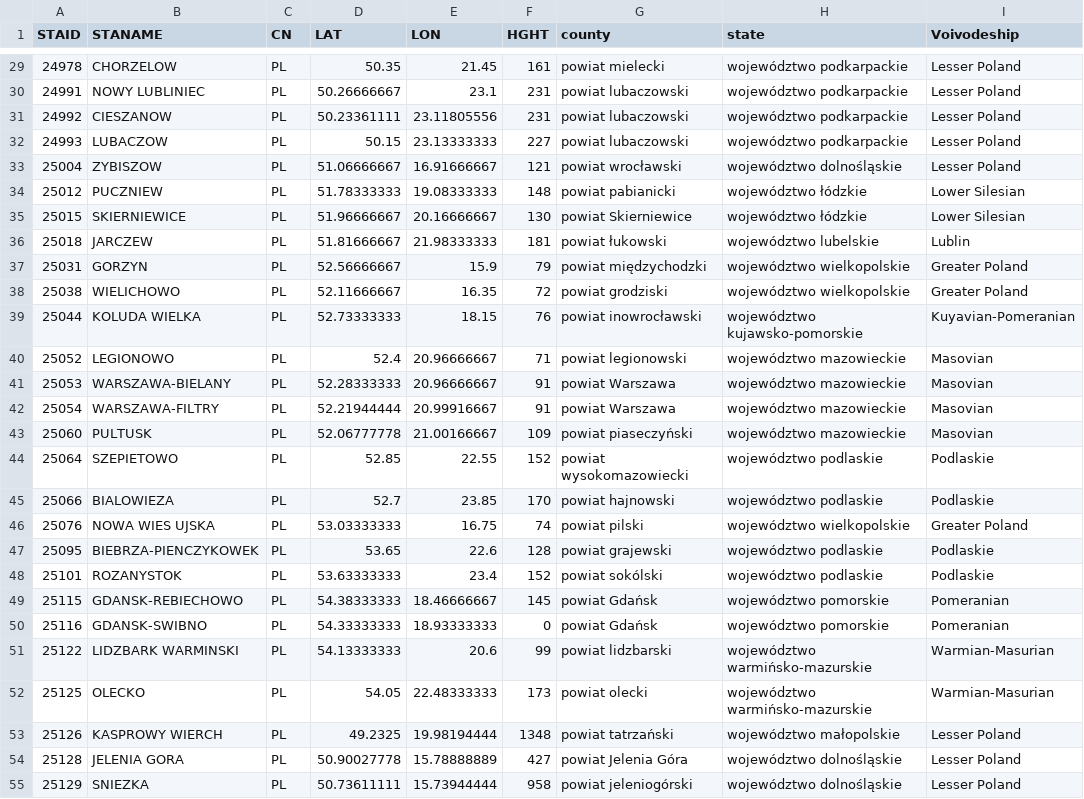
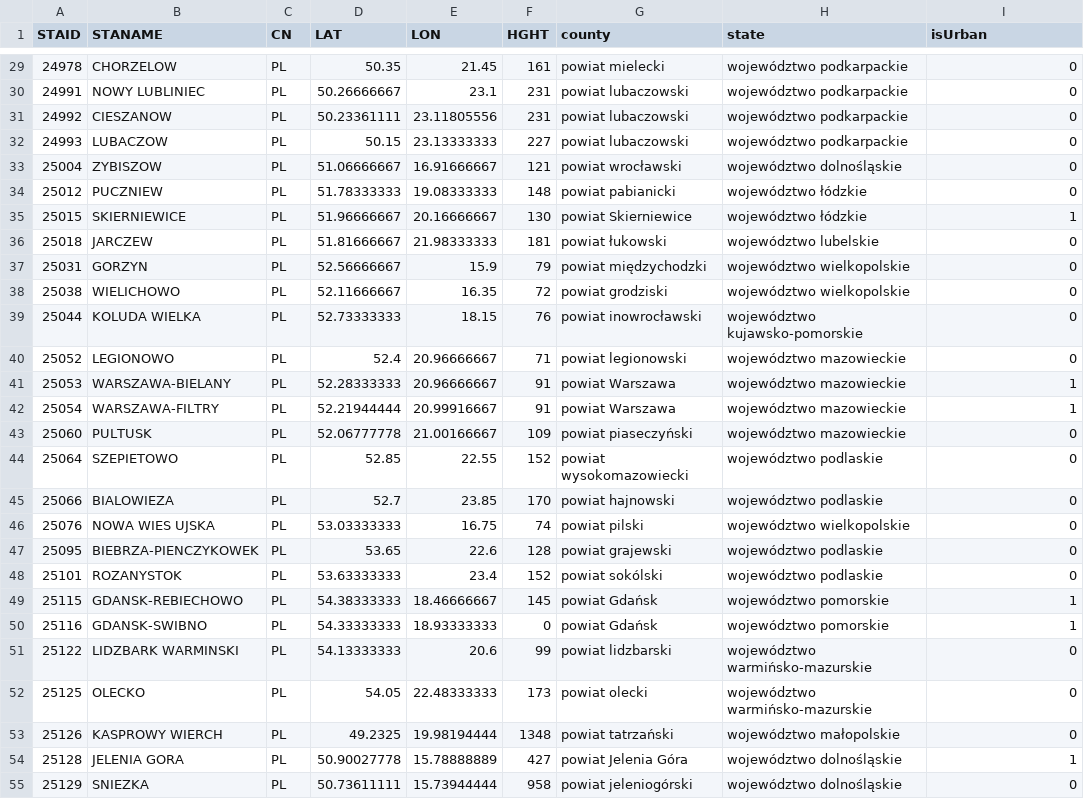
Before and after one commit to OmdenaAI/warsaw-poland-chapter-air-pollution, a CSV file: src/data/data_processed/processed_weather_data_in_CSV_files/stations_with_powiat_voivod_GEOJSON.csv, drawn as a sheet; only a part is shown, gaps mark what is left out; the diff covers the shown part only; the diff names each change by its address in the sheet, - before the commit and + after, or states it on an @@ line.

```diff
--- a/src/data/data_processed/processed_weather_data_in_CSV_files/stations_with_powiat_voivod_GEOJSON.csv
+++ b/src/data/data_processed/processed_weather_data_in_CSV_files/stations_with_powiat_voivod_GEOJSON.csv
-I1: Voivodeship
+I1: isUrban
-I29:I33 (isUrban): Lesser Poland
+I29:I33 (isUrban): 0
-I34 (isUrban): Lower Silesian
+I34 (isUrban): 0
-I35 (isUrban): Lower Silesian
+I35 (isUrban): 1
-I36 (isUrban): Lublin
+I36 (isUrban): 0
-I37:I38 (isUrban): Greater Poland
+I37:I38 (isUrban): 0
-I39 (isUrban): Kuyavian-Pomeranian
+I39 (isUrban): 0
-I40 (isUrban): Masovian
+I40 (isUrban): 0
-I41:I42 (isUrban): Masovian
+I41:I42 (isUrban): 1
-I43 (isUrban): Masovian
+I43 (isUrban): 0
-I44:I45 (isUrban): Podlaskie
+I44:I45 (isUrban): 0
-I46 (isUrban): Greater Poland
+I46 (isUrban): 0
-I47:I48 (isUrban): Podlaskie
+I47:I48 (isUrban): 0
-I49:I50 (isUrban): Pomeranian
+I49:I50 (isUrban): 1
-I51:I52 (isUrban): Warmian-Masurian
+I51:I52 (isUrban): 0
-I53 (isUrban): Lesser Poland
+I53 (isUrban): 0
-I54 (isUrban): Lesser Poland
+I54 (isUrban): 1
-I55 (isUrban): Lesser Poland
+I55 (isUrban): 0
```
Also changed, not shown: 107 edited cells elsewhere in this file, src/data/data_processed/merged_air_quality_data_CSV/air_quality_stations_with_powiat_GEOJSON.csv, 1 other file.
